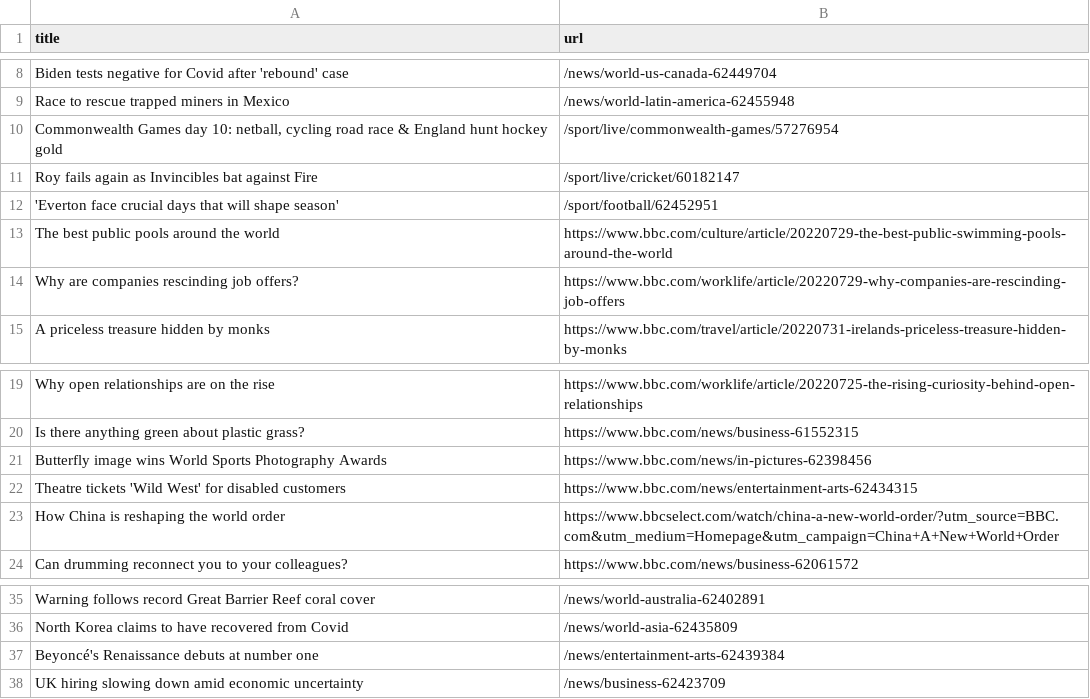
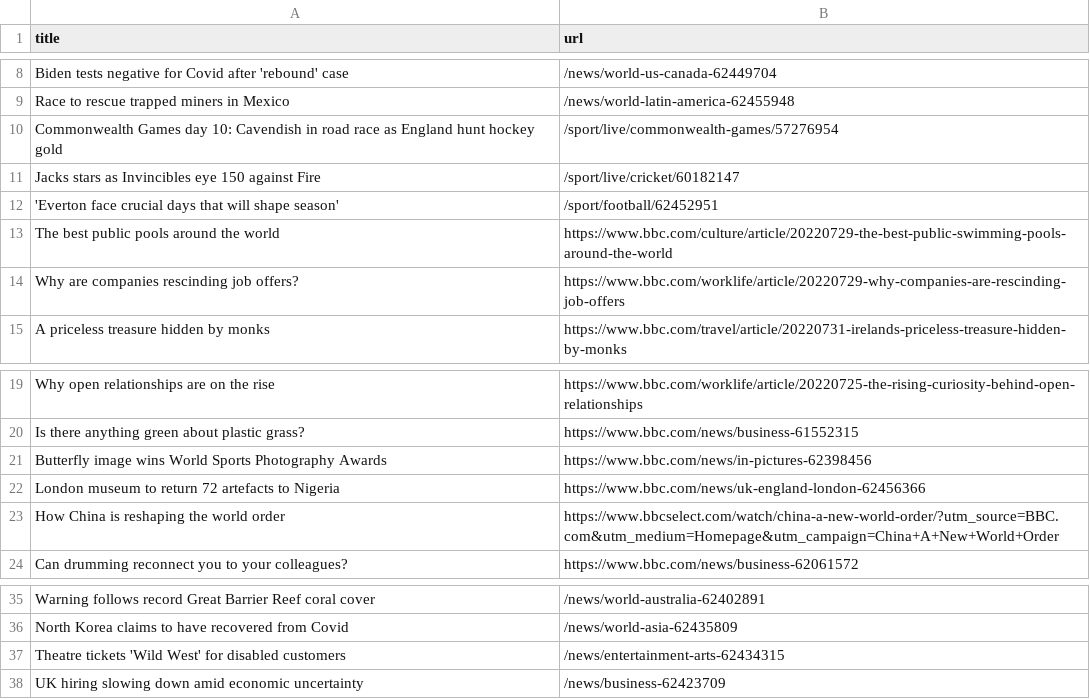
Before and after one commit to ErichBuergler/automatic-scraper-bbc, a CSV file: bbc.csv, drawn as a sheet; only a part is shown, gaps mark what is left out.

```diff
--- a/bbc.csv
+++ b/bbc.csv
@@ -9,4 +9,4 @@ Biden tests negative for Covid after 'rebound' case,/news/world-us-canada-624497
 Race to rescue trapped miners in Mexico,/news/world-latin-america-62455948
-"Commonwealth Games day 10: netball, cycling road race & England hunt hockey gold",/sport/live/commonwealth-games/57276954
-Roy fails again as Invincibles bat against Fire,/sport/live/cricket/60182147
+Commonwealth Games day 10: Cavendish in road race as England hunt hockey gold,/sport/live/commonwealth-games/57276954
+Jacks stars as Invincibles eye 150 against Fire,/sport/live/cricket/60182147
 'Everton face crucial days that will shape season',/sport/football/62452951
@@ -21,3 +21,3 @@ Is there anything green about plastic grass?,https://www.bbc.com/news/business-6
 Butterfly image wins World Sports Photography Awards,https://www.bbc.com/news/in-pictures-62398456
-Theatre tickets 'Wild West' for disabled customers,https://www.bbc.com/news/entertainment-arts-62434315
+London museum to return 72 artefacts to Nigeria,https://www.bbc.com/news/uk-england-london-62456366
 How China is reshaping the world order,https://www.bbcselect.com/watch/china-a-new-world-order/?utm_source=BBC.com&utm_medium=Homepage&utm_campaign=China+A+New+World+Order
@@ -36,3 +36,3 @@ Warning follows record Great Barrier Reef coral cover,/news/world-australia-6240
 North Korea claims to have recovered from Covid,/news/world-asia-62435809
-Beyoncé's Renaissance debuts at number one,/news/entertainment-arts-62439384
+Theatre tickets 'Wild West' for disabled customers,/news/entertainment-arts-62434315
 UK hiring slowing down amid economic uncertainty,/news/business-62423709
```
